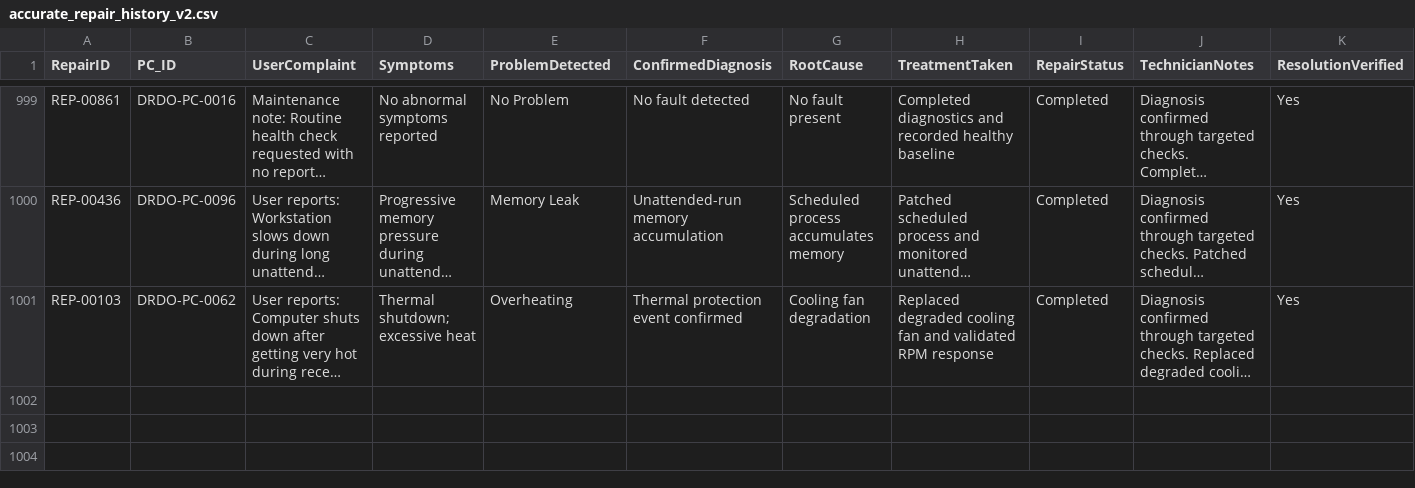
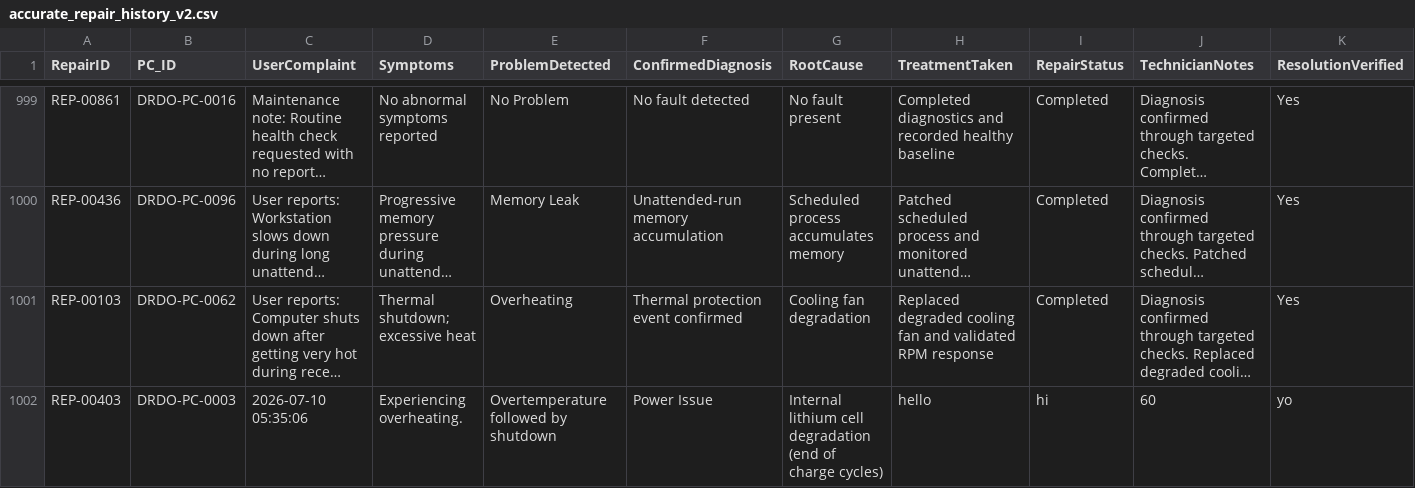
Before and after one commit to YuvrajPunia/AI-PC-Predictive-Maintenance-Ecosystem, a CSV file: accurate_repair_history_v2.csv, drawn as a sheet; only a part is shown, gaps mark what is left out; long unchanged cells end in …; the diff names each change by its address in the sheet, - before the commit and + after, or states it on an @@ line.

```diff
--- a/accurate_repair_history_v2.csv
+++ b/accurate_repair_history_v2.csv
+row 1002: REP-00403 | DRDO-PC-0003 | 2026-07-10 05:35:06 | Experiencing overheating. | Overtemperature followed by shutdown | Power Issue | Internal lithium cell degradation (end of charge cycles) | hello | hi | 60 | yo
```
Also changed, not shown: organization_pcs.csv, 3 other files.
